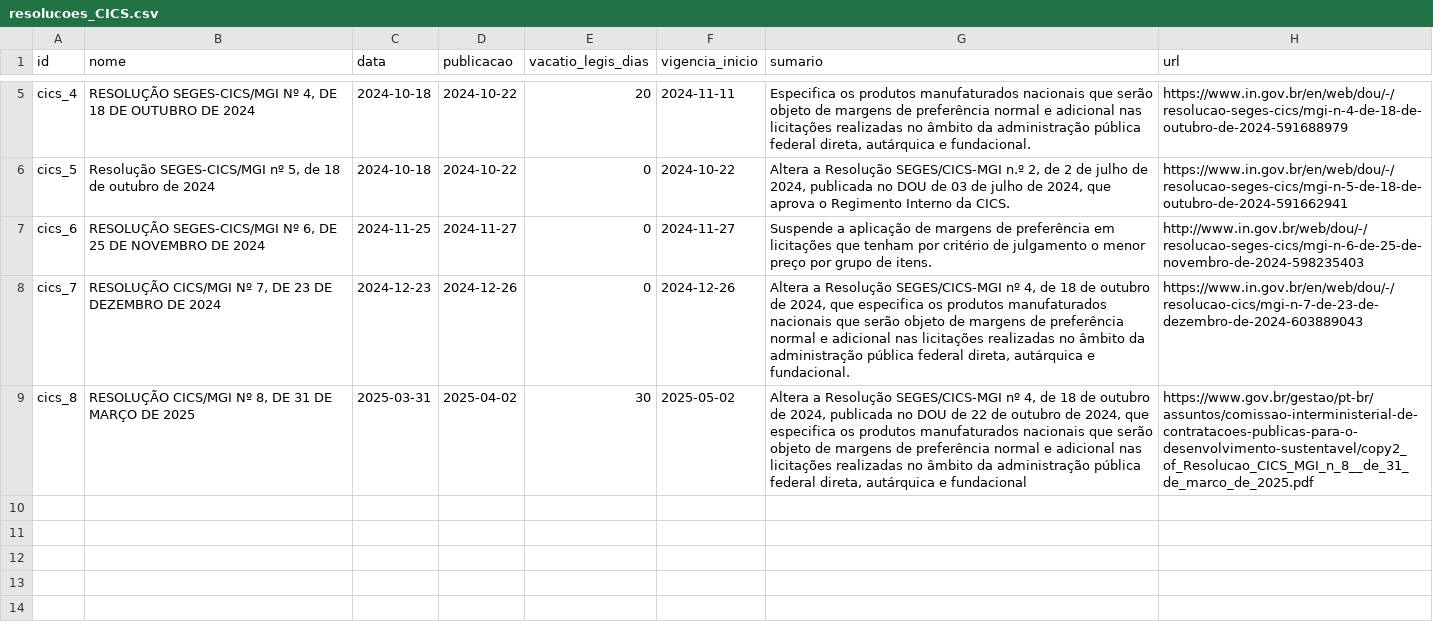
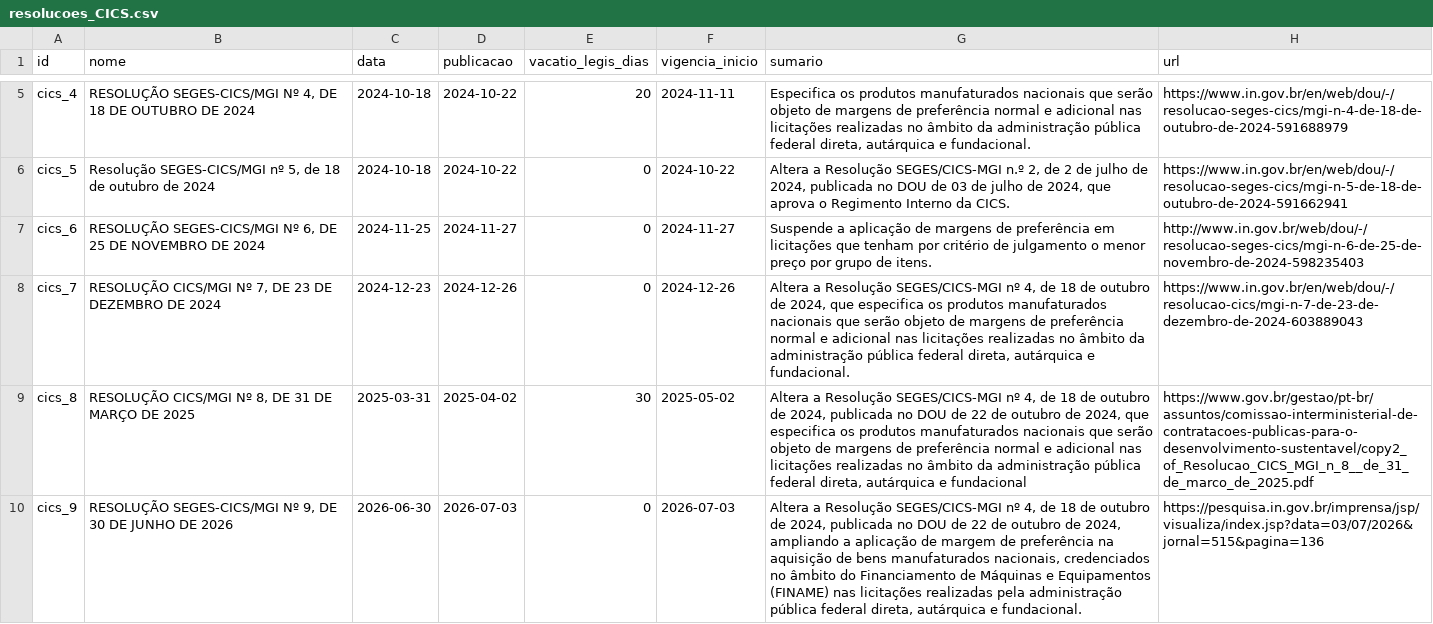
Before and after one commit to gestaogovbr/colibri, a CSV file: dados/margem_preferencia/CICS/resolucoes_CICS.csv, drawn as a sheet; only a part is shown, gaps mark what is left out; the diff names each change by its address in the sheet, - before the commit and + after, or states it on an @@ line.

```diff
--- a/dados/margem_preferencia/CICS/resolucoes_CICS.csv
+++ b/dados/margem_preferencia/CICS/resolucoes_CICS.csv
+row 10: cics_9 | RESOLUÇÃO SEGES-CICS/MGI Nº 9, DE 30 DE JUNHO DE 2026 | 2026-06-30 | 2026-07-03 | 0 | 2026-07-03 | Altera a Resolução SEGES/CICS-MGI nº 4, de 18 de outubro de 2024, publicada no DOU de 22 de outubro de 2024, ampliando a aplicação de margem de preferência na aquisição de bens manufaturados nacionais, credenciados no âmbito do Financiamento de Máquinas e Equipamentos (FINAME) nas licitações realizadas pela administração pública federal direta, autárquica e fundacional. | https://pesquisa.in.gov.br/imprensa/jsp/visualiza/index.jsp?data=03/07/2026&jornal=515&pagina=136
```
Also changed, not shown: 1 other file.
